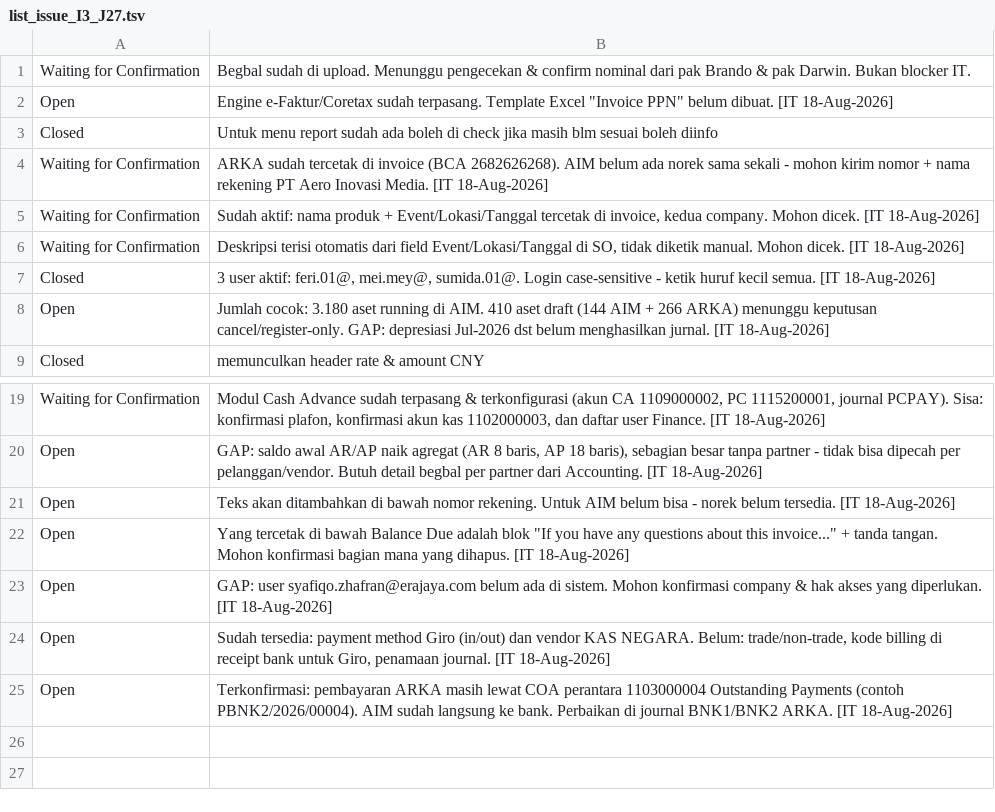
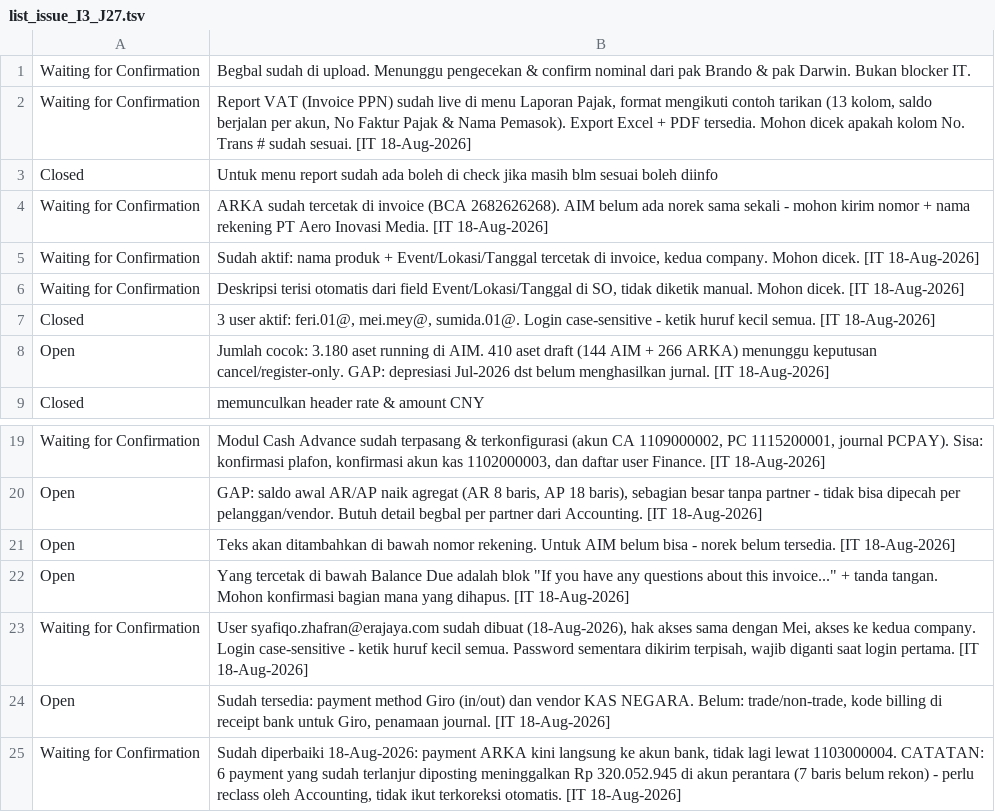
Before and after one commit to sarangrumah/odoo-platform, a TSV file: docs/projects/arka-aim/issue-sheet-aug2026/list_issue_I3_J27.tsv, drawn as a sheet; only a part is shown, gaps mark what is left out.

```diff
--- a/docs/projects/arka-aim/issue-sheet-aug2026/list_issue_I3_J27.tsv
+++ b/docs/projects/arka-aim/issue-sheet-aug2026/list_issue_I3_J27.tsv
@@ -1,3 +1,3 @@
 Waiting for Confirmation	Begbal sudah di upload. Menunggu pengecekan & confirm nominal dari pak Brando & pak Darwin. Bukan blocker IT.
-Open	Engine e-Faktur/Coretax sudah terpasang. Template Excel "Invoice PPN" belum dibuat. [IT 18-Aug-2026]
+Waiting for Confirmation	Report VAT (Invoice PPN) sudah live di menu Laporan Pajak, format mengikuti contoh tarikan (13 kolom, saldo berjalan per akun, No Faktur Pajak & Nama Pemasok). Export Excel + PDF tersedia. Mohon dicek apakah kolom No. Trans # sudah sesuai. [IT 18-Aug-2026]
 Closed	Untuk menu report sudah ada boleh di check jika masih blm sesuai boleh diinfo
@@ -22,4 +22,4 @@ Open	Teks akan ditambahkan di bawah nomor rekening. Untuk AIM belum bisa - norek
 Open	Yang tercetak di bawah Balance Due adalah blok "If you have any questions about this invoice..." + tanda tangan. Mohon konfirmasi bagian mana yang dihapus. [IT 18-Aug-2026]
-Open	GAP: user syafiqo.zhafran@erajaya.com belum ada di sistem. Mohon konfirmasi company & hak akses yang diperlukan. [IT 18-Aug-2026]
+Waiting for Confirmation	User syafiqo.zhafran@erajaya.com sudah dibuat (18-Aug-2026), hak akses sama dengan Mei, akses ke kedua company. Login case-sensitive - ketik huruf kecil semua. Password sementara dikirim terpisah, wajib diganti saat login pertama. [IT 18-Aug-2026]
 Open	Sudah tersedia: payment method Giro (in/out) dan vendor KAS NEGARA. Belum: trade/non-trade, kode billing di receipt bank untuk Giro, penamaan journal. [IT 18-Aug-2026]
-Open	Terkonfirmasi: pembayaran ARKA masih lewat COA perantara 1103000004 Outstanding Payments (contoh PBNK2/2026/00004). AIM sudah langsung ke bank. Perbaikan di journal BNK1/BNK2 ARKA. [IT 18-Aug-2026]
+Waiting for Confirmation	Sudah diperbaiki 18-Aug-2026: payment ARKA kini langsung ke akun bank, tidak lagi lewat 1103000004. CATATAN: 6 payment yang sudah terlanjur diposting meninggalkan Rp 320.052.945 di akun perantara (7 baris belum rekon) - perlu reclass oleh Accounting, tidak ikut terkoreksi otomatis. [IT 18-Aug-2026]
```
Also changed, not shown: 1 other file.
